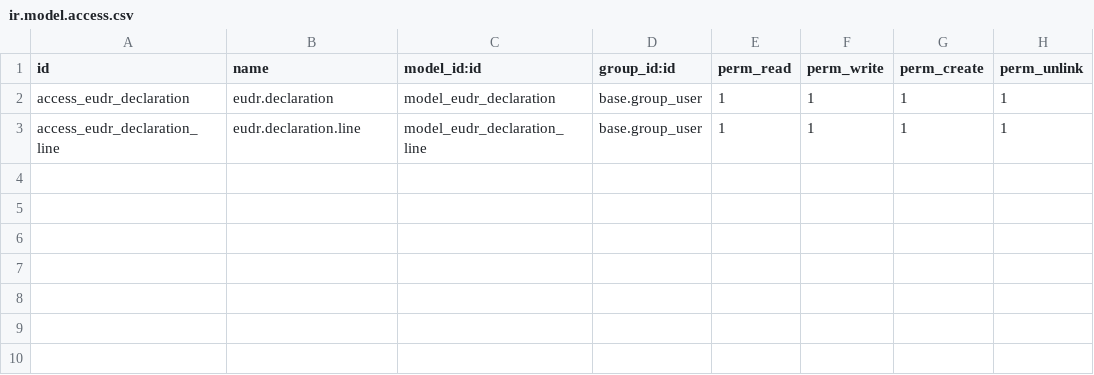
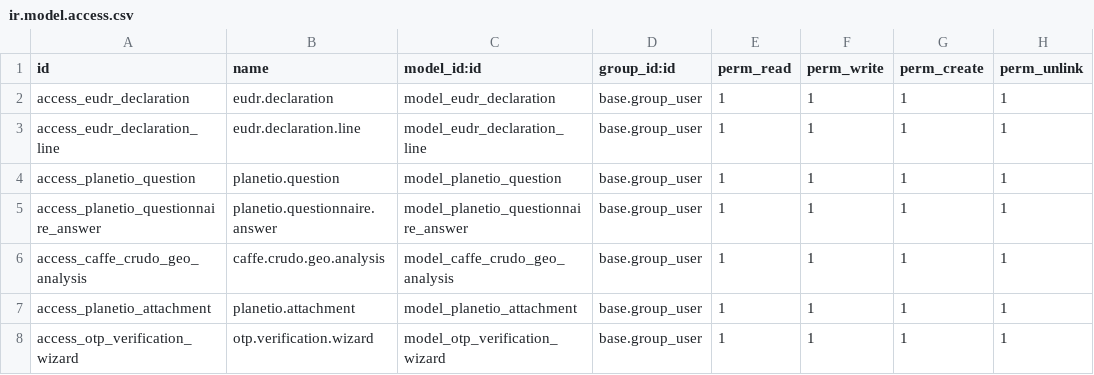
Before and after one commit to Rohzen/planetio_local, a CSV file: planetio/security/ir.model.access.csv, drawn as a sheet.

Commit message:
Load missing models and reorganize wizards

```diff
--- a/planetio/security/ir.model.access.csv
+++ b/planetio/security/ir.model.access.csv
@@ -3 +3,6 @@ access_eudr_declaration,eudr.declaration,model_eudr_declaration,base.group_user,
 access_eudr_declaration_line,eudr.declaration.line,model_eudr_declaration_line,base.group_user,1,1,1,1
+access_planetio_question,planetio.question,model_planetio_question,base.group_user,1,1,1,1
+access_planetio_questionnaire_answer,planetio.questionnaire.answer,model_planetio_questionnaire_answer,base.group_user,1,1,1,1
+access_caffe_crudo_geo_analysis,caffe.crudo.geo.analysis,model_caffe_crudo_geo_analysis,base.group_user,1,1,1,1
+access_planetio_attachment,planetio.attachment,model_planetio_attachment,base.group_user,1,1,1,1
+access_otp_verification_wizard,otp.verification.wizard,model_otp_verification_wizard,base.group_user,1,1,1,1
```
Also changed, not shown: 3 other files.
